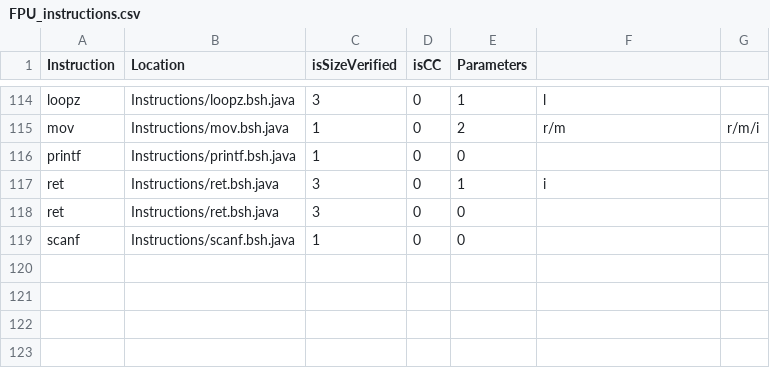
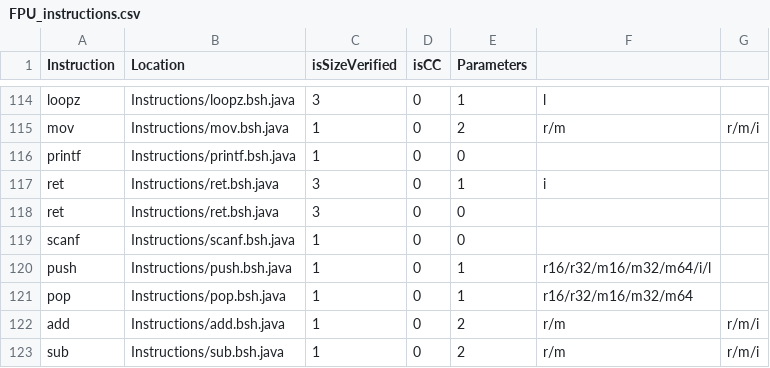
Before and after one commit to thejenigrace/thsst-calvis, a CSV file: Instructions/Mode/FPU_instructions.csv, drawn as a sheet; only a part is shown, gaps mark what is left out; the diff names each change by its address in the sheet, - before the commit and + after, or states it on an @@ line.

```diff
--- a/Instructions/Mode/FPU_instructions.csv
+++ b/Instructions/Mode/FPU_instructions.csv
+row 120: push | Instructions/push.bsh.java | 1 | 0 | 1 | r16/r32/m16/m32/m64/i/l
+row 121: pop | Instructions/pop.bsh.java | 1 | 0 | 1 | r16/r32/m16/m32/m64
+row 122: add | Instructions/add.bsh.java | 1 | 0 | 2 | r/m | r/m/i
+row 123: sub | Instructions/sub.bsh.java | 1 | 0 | 2 | r/m | r/m/i
```
Also changed, not shown: Instructions/Mode/GP_MMX_SSE_SSE2_instructions.csv, Instructions/Mode/MIPS64_instructions.csv, 4 other files.
